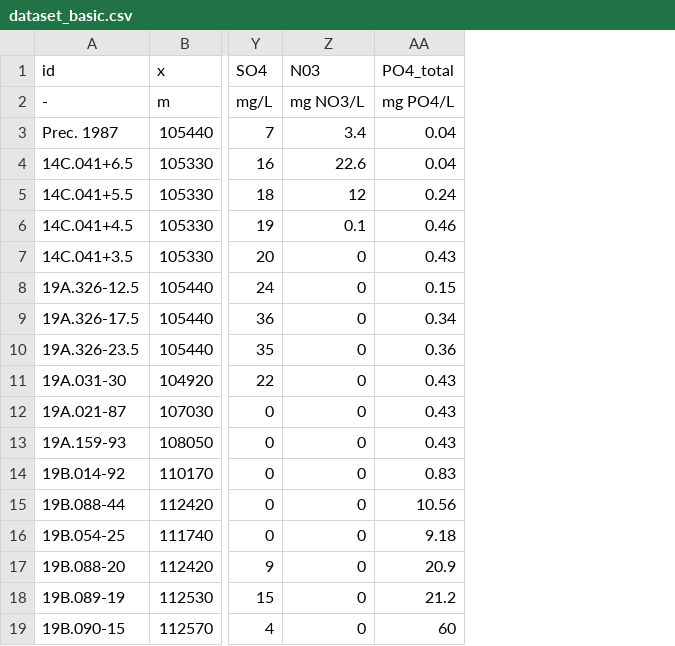
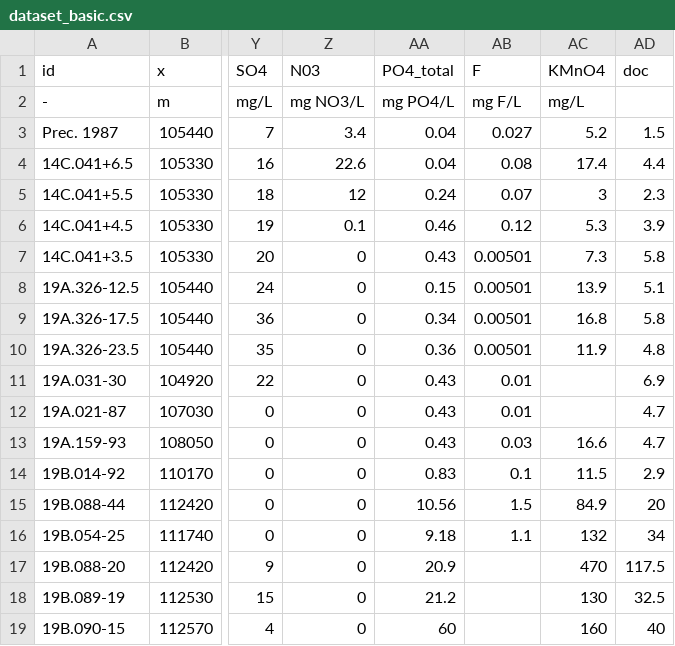
Before and after one commit to KWR-Water/hgc, a CSV file: examples/data/dataset_basic.csv, drawn as a sheet; only a part is shown, gaps mark what is left out; the diff names each change by its address in the sheet, - before the commit and + after, or states it on an @@ line.

Commit message:
Added KMnO4, F and DOC to dataset_basic.csv Fixed bug with alkalinity column not used by phreeqc O2 lab is not a valid phreeqc name still writing test for SI calculations

```diff
--- a/examples/data/dataset_basic.csv
+++ b/examples/data/dataset_basic.csv
+column AB (F), rows 2-16: mg F/L | 0.027 | 0.08 | 0.07 | 0.12 | 0.00501 | 0.00501 | 0.00501 | 0.00501 | 0.01 | 0.01 | 0.03 | 0.1 | 1.5 | 1.1
+column AC (KMnO4), rows 2-19: mg/L | 5.2 | 17.4 | 3 | 5.3 | 7.3 | 13.9 | 16.8 | 11.9 |  |  | 16.6 | 11.5 | 84.9 | 132 | 470 | 130 | 160
+column AD (doc), rows 3-19: 1.5 | 4.4 | 2.3 | 3.9 | 5.8 | 5.1 | 5.8 | 4.8 | 6.9 | 4.7 | 4.7 | 2.9 | 20 | 34 | 117.5 | 32.5 | 40
```
Also changed, not shown: hgc/constants/ions_and_organic_compounds.csv, 3 other files.
